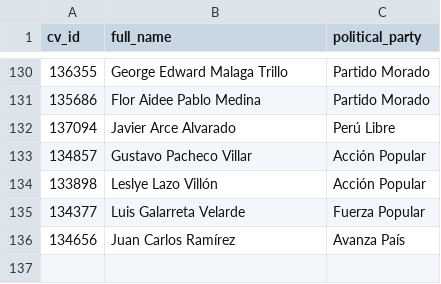
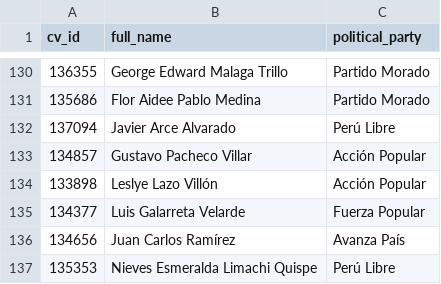
Before and after one commit to openpolitica/open-tracker-devops, a CSV file: database/congresistas_pa_electos.csv, drawn as a sheet; only a part is shown, gaps mark what is left out.

Commit message:
Update list congresspeople

```diff
--- a/database/congresistas_pa_electos.csv
+++ b/database/congresistas_pa_electos.csv
@@ -136 +136,2 @@ cv_id,full_name,political_party
 134656,Juan Carlos Ramírez,Avanza País
+135353,Nieves Esmeralda Limachi Quispe,Perú Libre
```
